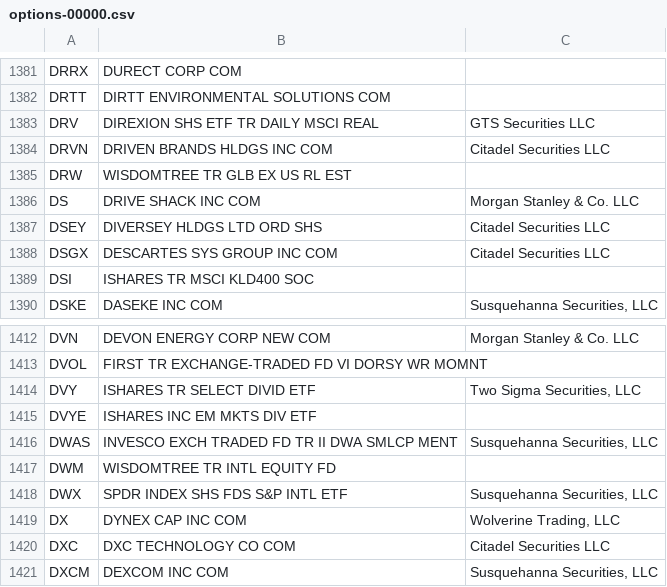
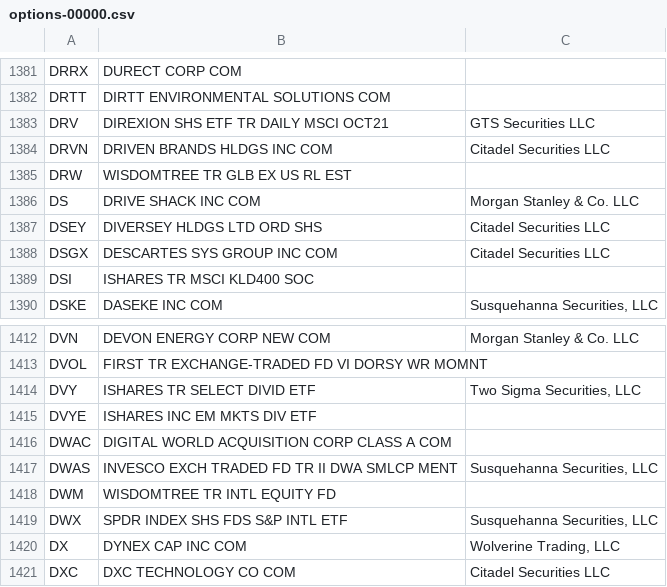
Before and after one commit to haoenhui/usa-optionable-stocks, a CSV file: options-00000.csv, drawn as a sheet; only a part is shown, gaps mark what is left out; the shorter side is filled out with more unchanged rows.

```diff
--- a/options-00000.csv
+++ b/options-00000.csv
@@ -1382,3 +1382,3 @@ DRRX,DURECT CORP COM,
 DRTT,DIRTT ENVIRONMENTAL SOLUTIONS COM,
-DRV,DIREXION SHS ETF TR DAILY MSCI REAL,GTS Securities LLC
+DRV,DIREXION SHS ETF TR DAILY MSCI OCT21,GTS Securities LLC
 DRVN,DRIVEN BRANDS HLDGS INC COM,Citadel Securities LLC
@@ -1415,2 +1415,3 @@ DVY,ISHARES TR SELECT DIVID ETF,"Two Sigma Securities, LLC"
 DVYE,ISHARES INC EM MKTS DIV ETF,
+DWAC,DIGITAL WORLD ACQUISITION CORP CLASS A COM,
 DWAS,INVESCO EXCH TRADED FD TR II DWA SMLCP MENT,"Susquehanna Securities, LLC"
```
Also changed, not shown: options-02000.csv, weekly-options-00000.csv.
